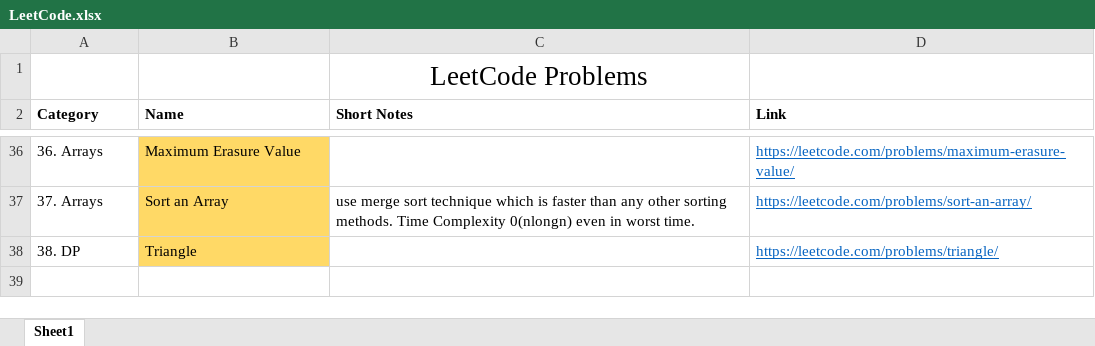
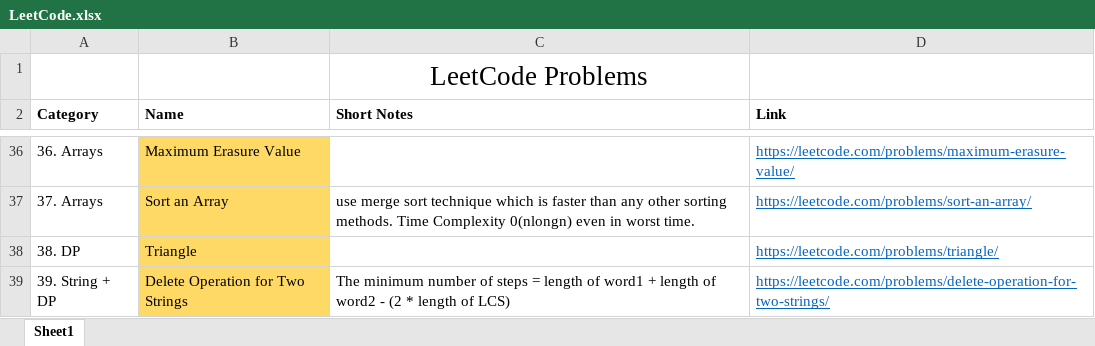
Before and after one commit to TheSonett/DSA, an Excel workbook: LeetCode.xlsx, sheet Sheet1, drawn as a sheet; only a part is shown, gaps mark what is left out; values as stored, in another font and other column widths than the file's, no borders; the diff names each change by its address in the sheet, - before the commit and + after, or states it on an @@ line.

```diff
--- a/LeetCode.xlsx (sheet Sheet1)
+++ b/LeetCode.xlsx (sheet Sheet1)
+row 39: 39. String + DP | Delete Operation for Two Strings | The minimum number of steps = length of word1 + length of word2 - (2 * length of LCS) | https://leetcode.com/problems/delete-operation-for-two-strings/
```
Also changed, not shown: 3 other files.
